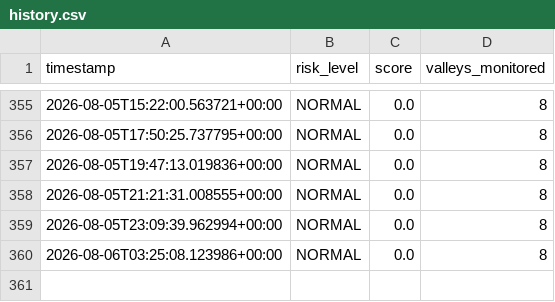
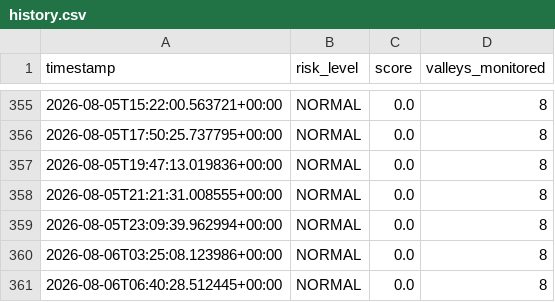
Before and after one commit to mirkhanzai/glacial-risk-watch-pakistan, a CSV file: data/history.csv, drawn as a sheet; only a part is shown, gaps mark what is left out; the diff names each change by its address in the sheet, - before the commit and + after, or states it on an @@ line.

Commit message:
Update monitoring data

```diff
--- a/data/history.csv
+++ b/data/history.csv
+row 361: 2026-08-06T06:40:28.512445+00:00 | NORMAL | 0.0 | 8
```
Also changed, not shown: data/latest_valleys.csv, 1 other file.
